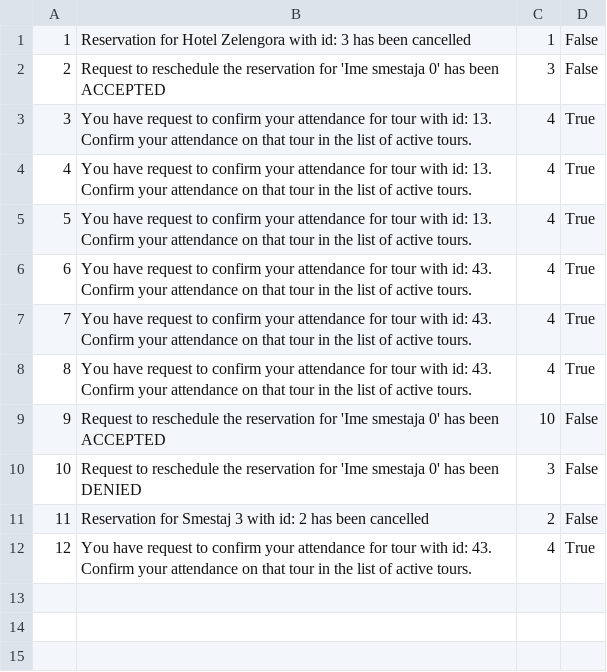
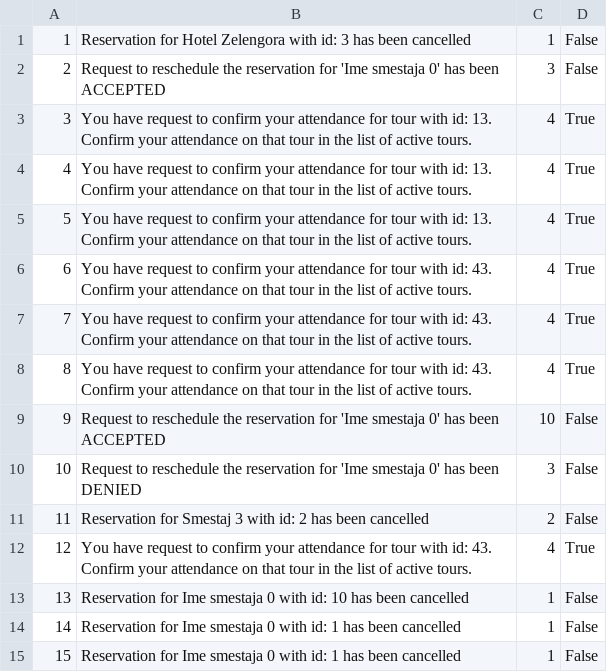
Before and after one commit to anastano/group-3-team-B, a CSV file: SIMS_HCI_Project/SIMS_HCI_Project/Resources/Database/notifications.csv, drawn as a sheet.

Commit message:
Add pie chart for cancelled reservations

```diff
--- a/SIMS_HCI_Project/SIMS_HCI_Project/Resources/Database/notifications.csv
+++ b/SIMS_HCI_Project/SIMS_HCI_Project/Resources/Database/notifications.csv
@@ -12 +12,4 @@
 12|You have request to confirm your attendance for tour with id: 43. Confirm your attendance on that tour in the list of active tours.|4|True
+13|Reservation for Ime smestaja 0 with id: 10 has been cancelled|1|False
+14|Reservation for Ime smestaja 0 with id: 1 has been cancelled|1|False
+15|Reservation for Ime smestaja 0 with id: 1 has been cancelled|1|False
```
Also changed, not shown: SIMS_HCI_Project/SIMS_HCI_Project/Resources/Database/accommodationReservations.csv, 14 other files.
